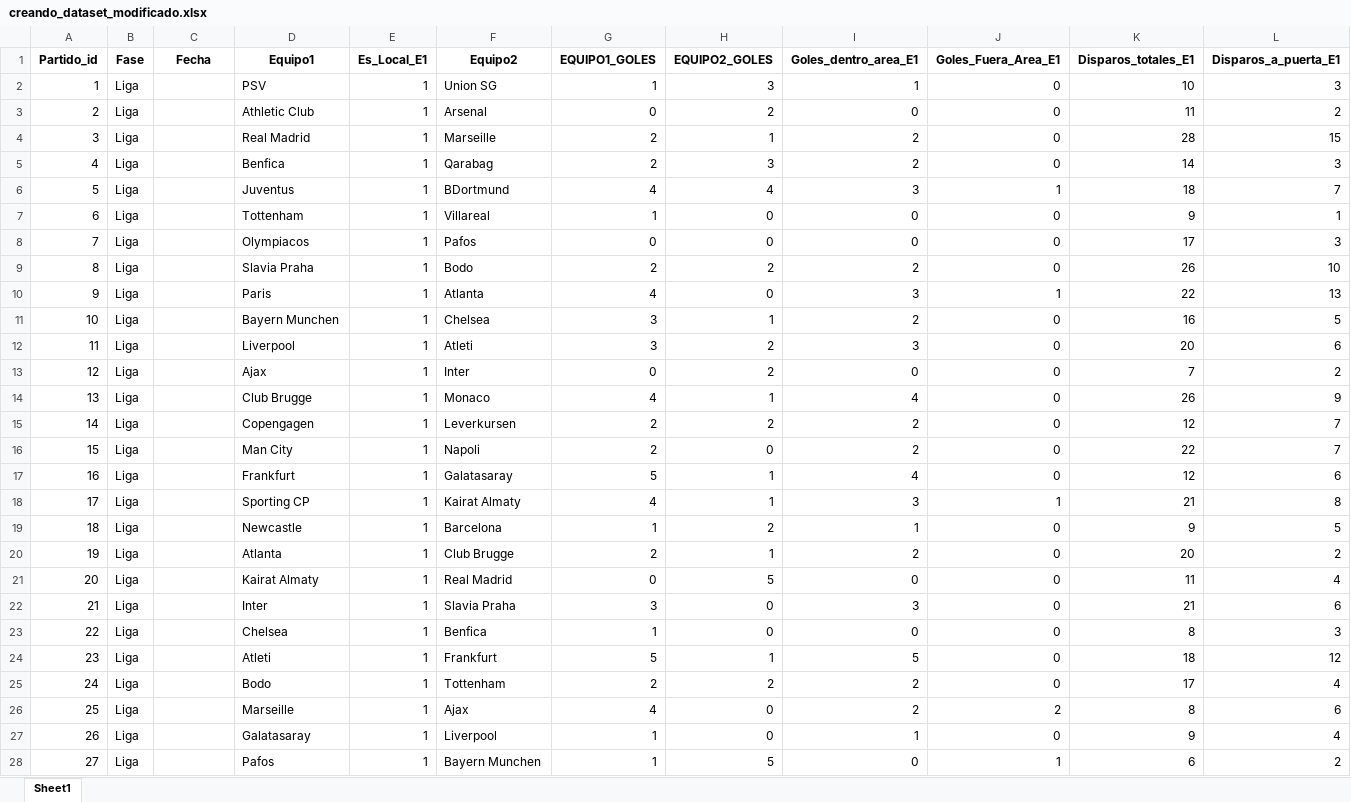
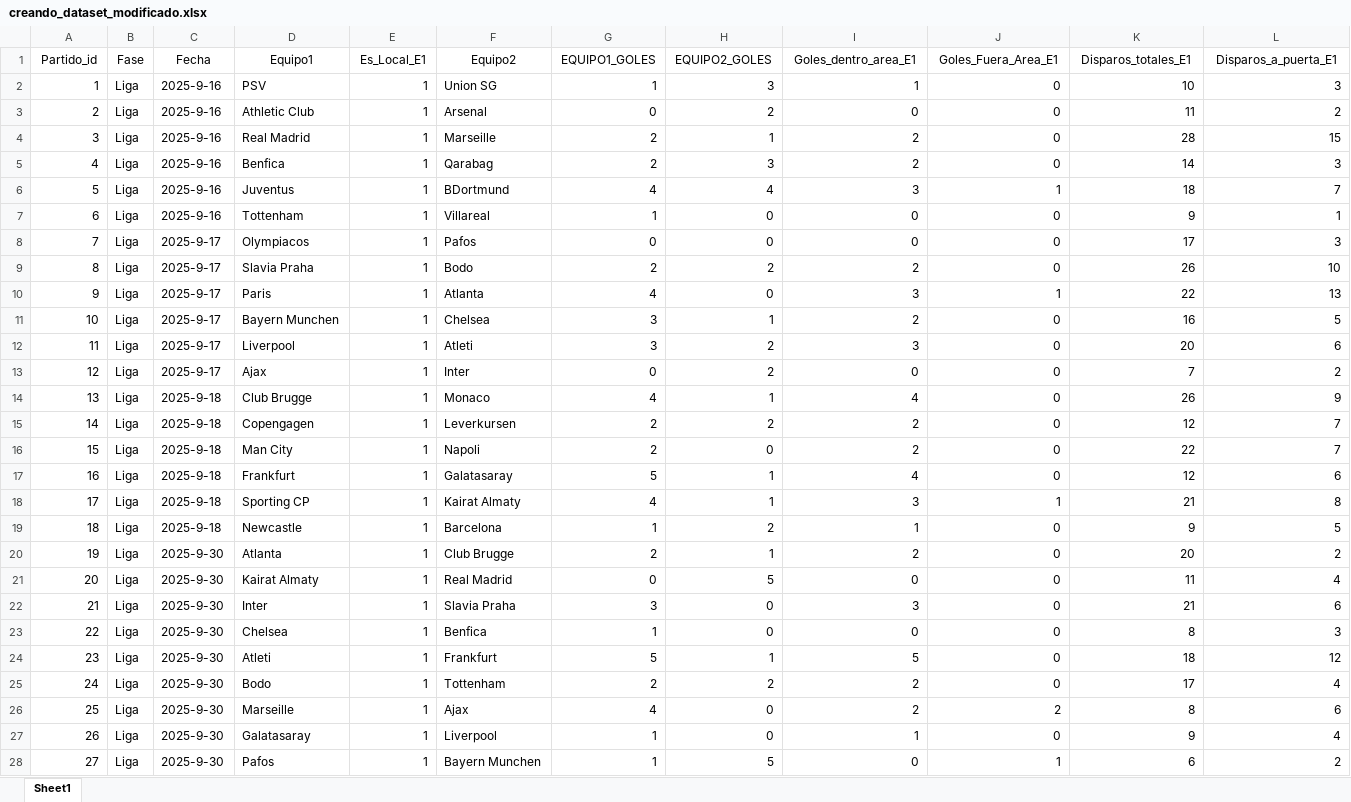
Before and after one commit to AndresProgma/football-variables-prediction-ml, an Excel workbook: creando_dataset_modificado.xlsx, sheet Sheet1, drawn as a sheet; only a part is shown; values as stored, in another font and other column widths than the file's, no borders; the diff covers the shown part only; the diff names each change by its address in the sheet, - before the commit and + after, or states it on an @@ line.

Commit message:
Agrega dashboard web y deja el proyecto listo para hostear
  - Dashboard nuevo con predictor, ranking ELO, métricas y track record  - Features nuevas: ELO, forma últimos 5 partidos, head-to-head
  - Sistema que guarda predicciones y las compara con el resultado real
  - Archivos para deployar (Docker, Render, requirements)
  - README nuevo

```diff
--- a/creando_dataset_modificado.xlsx (sheet Sheet1)
+++ b/creando_dataset_modificado.xlsx (sheet Sheet1)
-A1:L1 bold: on
+A1:L1 bold: off
-C2:C7 (Fecha): (empty)
+C2:C7 (Fecha): 2025-9-16
-C8:C13 (Fecha): (empty)
+C8:C13 (Fecha): 2025-9-17
-C14:C19 (Fecha): (empty)
+C14:C19 (Fecha): 2025-9-18
-C20:C28 (Fecha): (empty)
+C20:C28 (Fecha): 2025-9-30
```
Also changed, not shown: 2 edited cells and cell formats elsewhere in this sheet, 18 other files.
